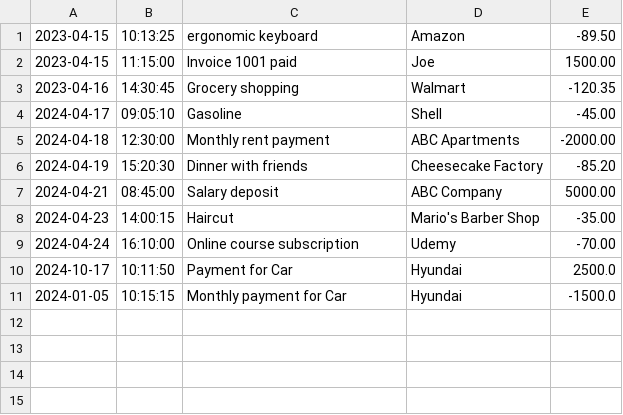
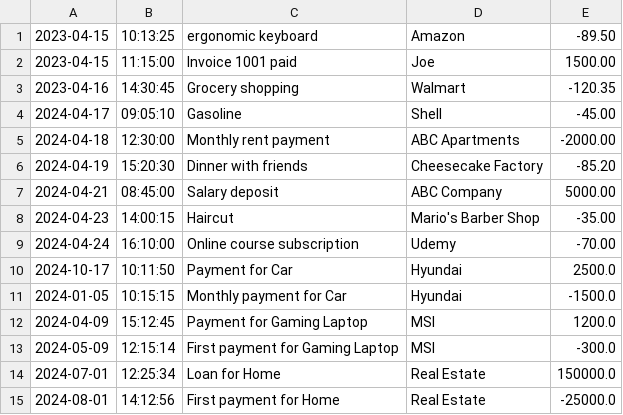
Before and after one commit to bilment/FinancialTracker, a CSV file: transactions.csv, drawn as a sheet; the diff names each change by its address in the sheet, - before the commit and + after, or states it on an @@ line.

```diff
--- a/transactions.csv
+++ b/transactions.csv
+row 12: 2024-04-09 | 15:12:45 | Payment for Gaming Laptop | MSI | 1200.0
+row 13: 2024-05-09 | 12:15:14 | First payment for Gaming Laptop | MSI | -300.0
+row 14: 2024-07-01 | 12:25:34 | Loan for Home | Real Estate | 150000.0
+row 15: 2024-08-01 | 14:12:56 | First payment for Home | Real Estate | -25000.0
```
Also changed, not shown: 6 other files.
